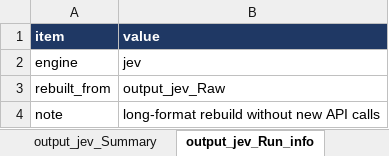
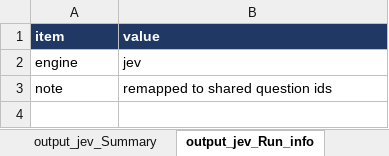
Before and after one commit to ranga291257/nimble_plant, an Excel workbook: nimble_classifier_workbook.xlsx, sheet output_jev_Run_info, drawn as a sheet; values as stored, in another font and other column widths than the file's, no borders; removed rows and columns are numbered as before the commit, all else as after; the diff names each change by its address in the sheet, - before the commit and + after, or states it on an @@ line.

```diff
--- a/nimble_classifier_workbook.xlsx (sheet output_jev_Run_info)
+++ b/nimble_classifier_workbook.xlsx (sheet output_jev_Run_info)
-row 3: rebuilt_from | output_jev_Raw
-B3 (value): long-format rebuild without new API calls
+B3 (value): remapped to shared question ids
```
Also changed, not shown: sheet Labels, sheet Records, sheet output_nimble_Results, sheet output_compare, sheet Questions, sheet output_jev_Results, 6 more sheets, 3 other files.
